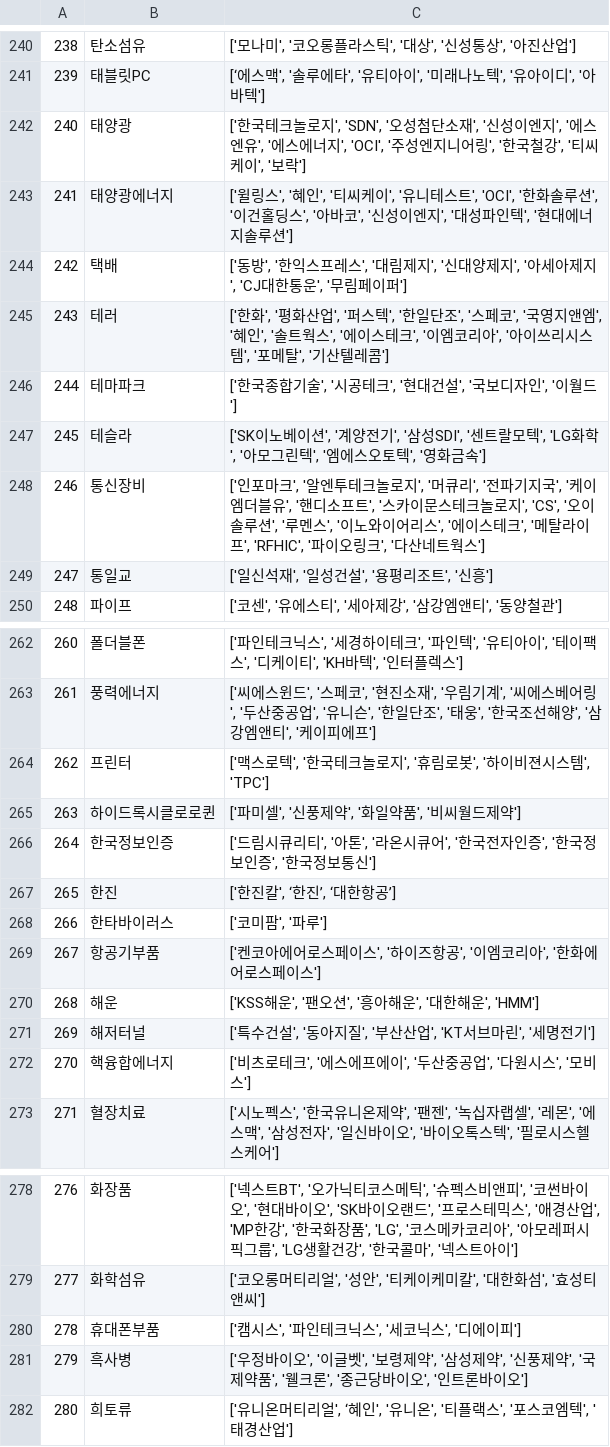
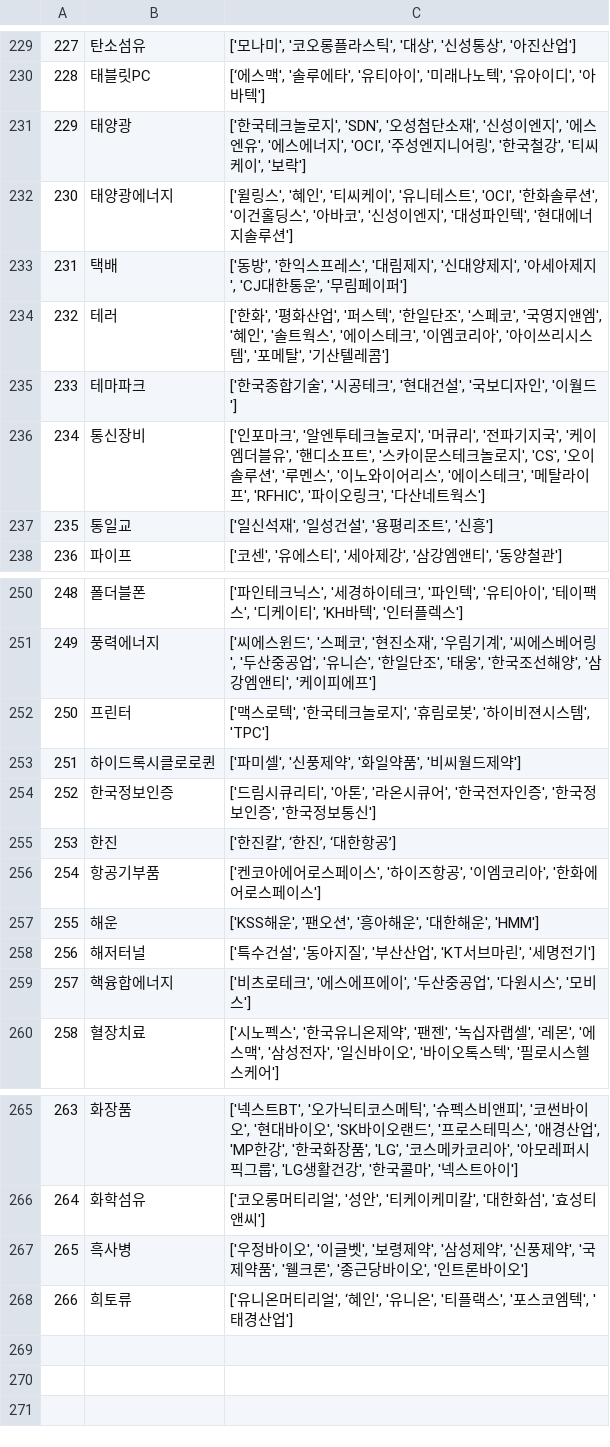
Before and after one commit to sopogen/Project_ThematicInvest, a CSV file: Data/filtered_data/final_data.csv, drawn as a sheet; only a part is shown, gaps mark what is left out; the diff covers the shown part only; the diff names each change by its address in the sheet, - before the commit and + after, or states it on an @@ line.

```diff
--- a/Data/filtered_data/final_data.csv
+++ b/Data/filtered_data/final_data.csv
@@ column A renumbered from row 14 down @@
-row 247: 245 | 테슬라 | ['SK이노베이션', '계양전기', '삼성SDI', '센트랄모텍', 'LG화학', '아모그린텍', '엠에스오토텍', '영화금속']
-row 268: 266 | 한타바이러스 | ['코미팜', '파루']
-row 280: 278 | 휴대폰부품 | ['캠시스', '파인테크닉스', '세코닉스', '디에이피']
```
Also changed, not shown: 11 removed rows elsewhere in this file, 3 other files.
